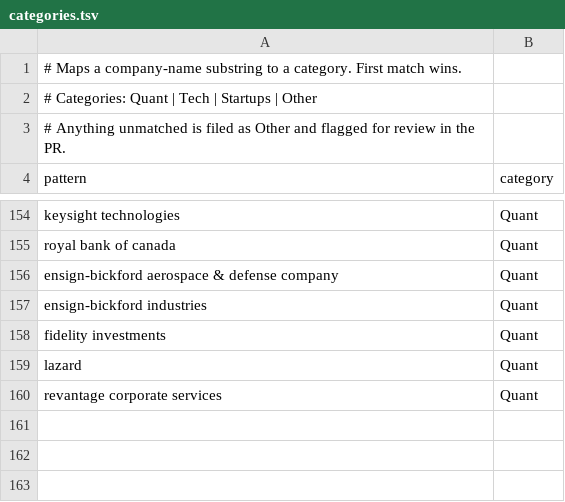
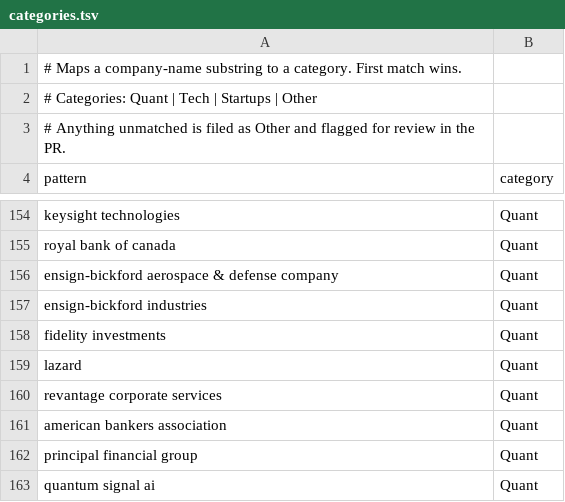
Before and after one commit to IanLeung12/2027-SWE-Intern-Postings, a TSV file: data/categories.tsv, drawn as a sheet; only a part is shown, gaps mark what is left out; the diff names each change by its address in the sheet, - before the commit and + after, or states it on an @@ line.

```diff
--- a/data/categories.tsv
+++ b/data/categories.tsv
+row 161: american bankers association | Quant
+row 162: principal financial group | Quant
+row 163: quantum signal ai | Quant
```
Also changed, not shown: 1 other file.
